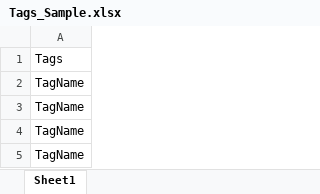
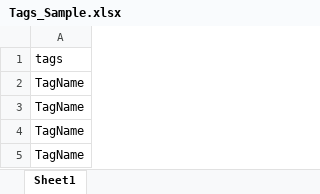
Before and after one commit to anorangefalcon/tradevogue-client, an Excel workbook: src/assets/ExcelSampleFile/Tags_Sample.xlsx, sheet Sheet1, drawn as a sheet; values as stored, in another font and other column widths than the file's, no borders; the diff names each change by its address in the sheet, - before the commit and + after, or states it on an @@ line.

```diff
--- a/src/assets/ExcelSampleFile/Tags_Sample.xlsx (sheet Sheet1)
+++ b/src/assets/ExcelSampleFile/Tags_Sample.xlsx (sheet Sheet1)
-A1: Tags
+A1: tags
```
Also changed, not shown: src/assets/ExcelSampleFile/Categories_Sample.xlsx, src/assets/ExcelSampleFile/orderQuantity_Sample.xlsx, 23 other files.
